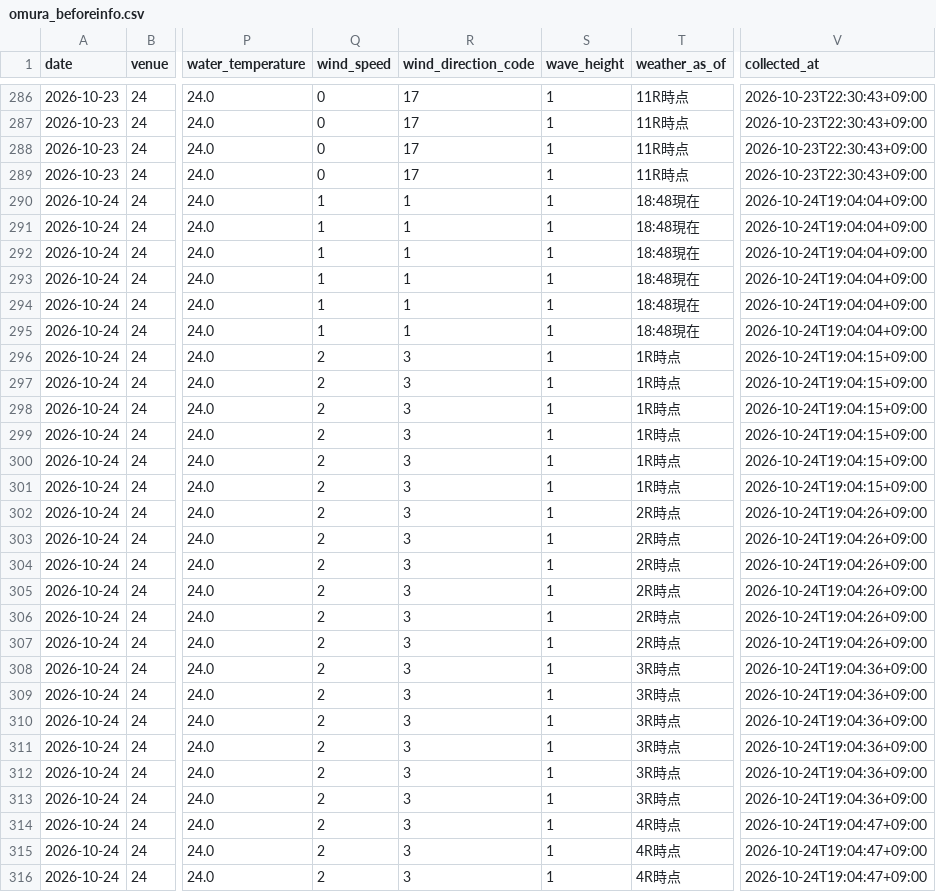
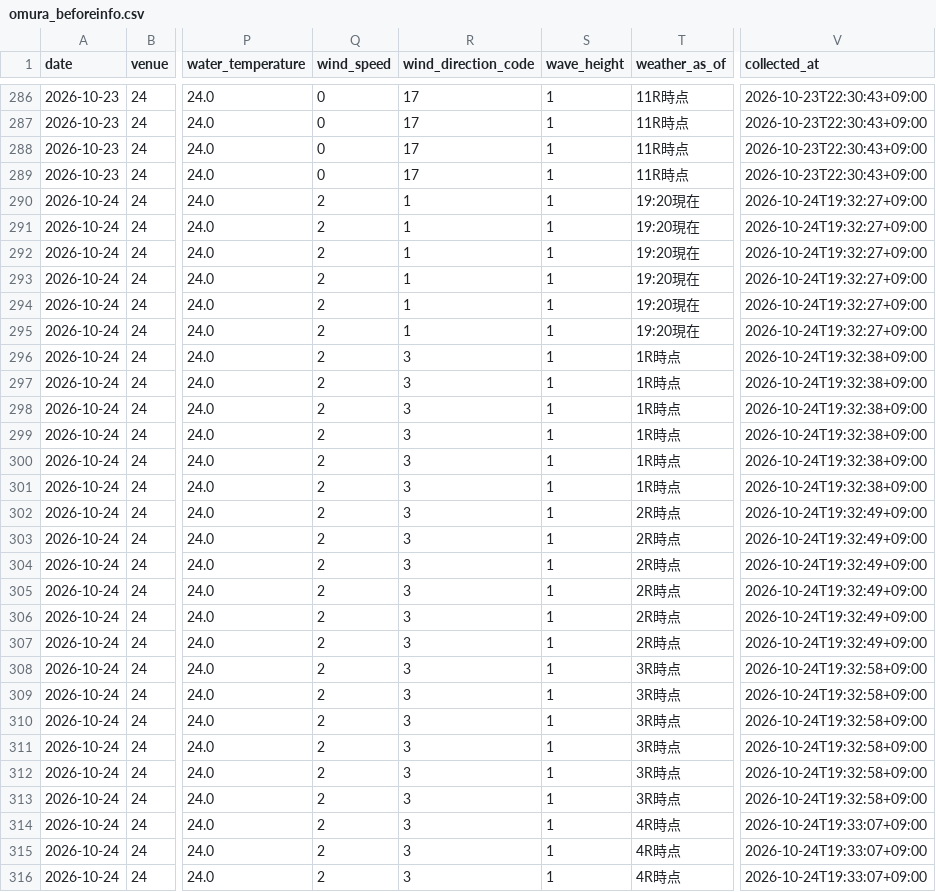
Before and after one commit to kasiwazakilove292-gif/boat-ai-app, a CSV file: data/omura_beforeinfo.csv, drawn as a sheet; only a part is shown, gaps mark what is left out; the diff covers the shown part only; the diff names each change by its address in the sheet, - before the commit and + after, or states it on an @@ line.

```diff
--- a/data/omura_beforeinfo.csv
+++ b/data/omura_beforeinfo.csv
-Q290:Q295 (wind_speed): 1
+Q290:Q295 (wind_speed): 2
-T290:T295 (weather_as_of): 18:48現在
+T290:T295 (weather_as_of): 19:20現在
-V290:V295 (collected_at): 2026-10-24T19:04:04+09:00
+V290:V295 (collected_at): 2026-10-24T19:32:27+09:00
-V296:V301 (collected_at): 2026-10-24T19:04:15+09:00
+V296:V301 (collected_at): 2026-10-24T19:32:38+09:00
-V302:V307 (collected_at): 2026-10-24T19:04:26+09:00
+V302:V307 (collected_at): 2026-10-24T19:32:49+09:00
-V308:V313 (collected_at): 2026-10-24T19:04:36+09:00
+V308:V313 (collected_at): 2026-10-24T19:32:58+09:00
-V314:V316 (collected_at): 2026-10-24T19:04:47+09:00
+V314:V316 (collected_at): 2026-10-24T19:33:07+09:00
```
Also changed, not shown: 117 edited cells elsewhere in this file, data/beforeinfo/2026-10-24.csv, 1 other file.
